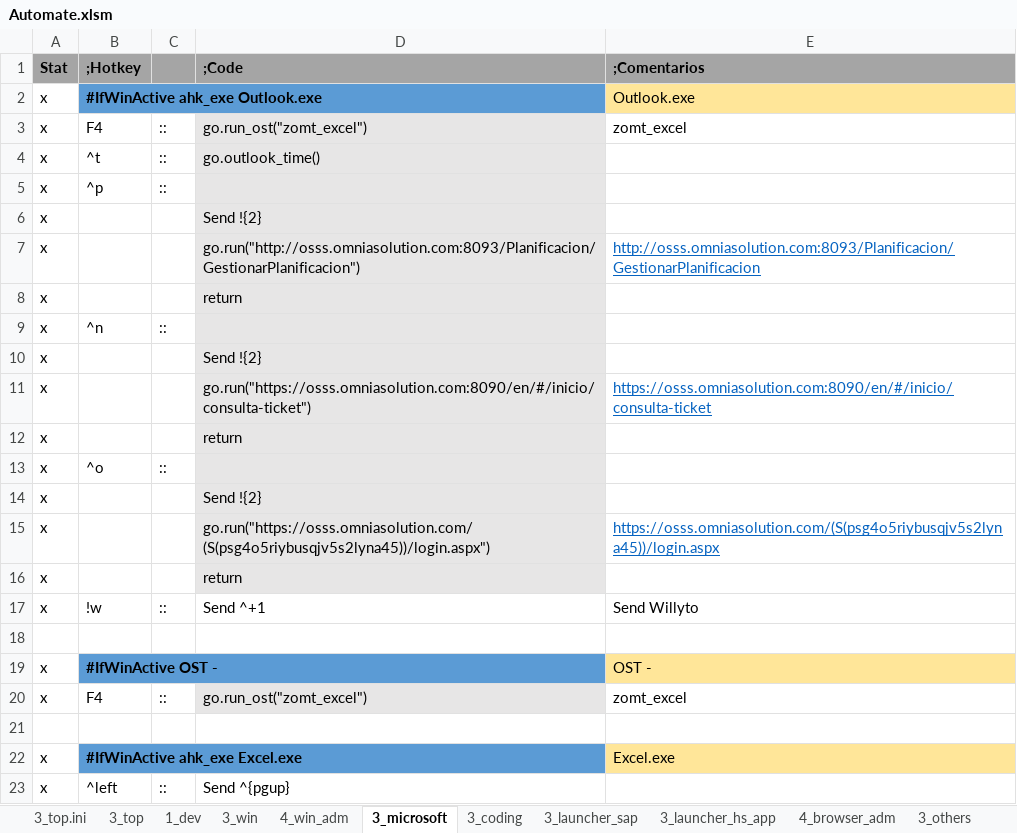
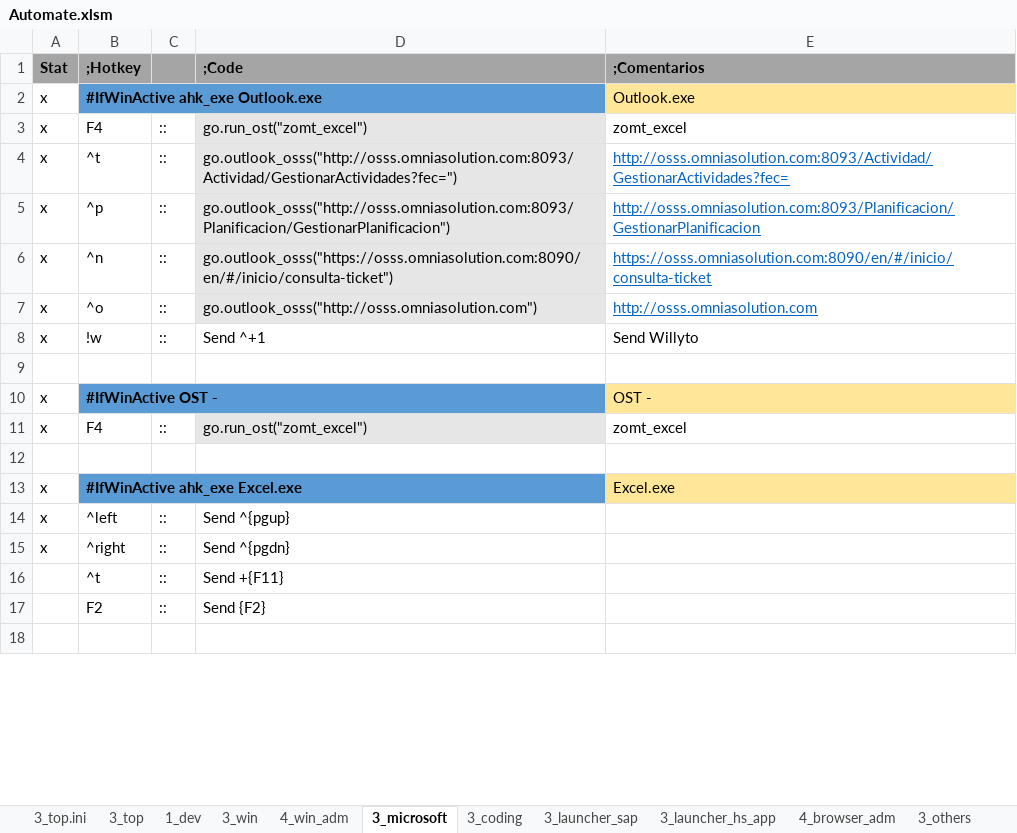
Before and after one commit to norman003/ahk, an Excel workbook: App_auto/Automate.xlsm, sheet 3_microsoft, drawn as a sheet; only a part is shown; the shorter side is filled out with more unchanged rows; values as stored, in another font and other column widths than the file's, no borders; removed rows and columns are numbered as before the commit, all else as after; the diff names each change by its address in the sheet, - before the commit and + after, or states it on an @@ line.

```diff
--- a/App_auto/Automate.xlsm (sheet 3_microsoft)
+++ b/App_auto/Automate.xlsm (sheet 3_microsoft)
-D4 (;Code): go.outlook_time()
+D4 (;Code): go.outlook_osss("http://osss.omniasolution.com:8093/Actividad/GestionarActividades?fec=")
-E4 (;Comentarios): (empty)
+E4 (;Comentarios): http://osss.omniasolution.com:8093/Actividad/GestionarActividades?fec=
-D5 (;Code): (empty)
+D5 (;Code): go.outlook_osss("http://osss.omniasolution.com:8093/Planificacion/GestionarPlanificacion")
-E5 (;Comentarios): (empty)
+E5 (;Comentarios): http://osss.omniasolution.com:8093/Planificacion/GestionarPlanificacion
-row 6: x |  |  | Send !{2}
-row 7: x |  |  | go.run("http://osss.omniasolution.com:8093/Planificacion/GestionarPlanificacion") | http://osss.omniasolution.com:8093/Planificacion/GestionarPlanificacion
-row 8: x |  |  | return
-D6 (;Code): (empty)
+D6 (;Code): go.outlook_osss("https://osss.omniasolution.com:8090/en/#/inicio/consulta-ticket")
-E6 (;Comentarios): (empty)
+E6 (;Comentarios): https://osss.omniasolution.com:8090/en/#/inicio/consulta-ticket
-row 10: x |  |  | Send !{2}
-row 11: x |  |  | go.run("https://osss.omniasolution.com:8090/en/#/inicio/consulta-ticket") | https://osss.omniasolution.com:8090/en/#/inicio/consulta-ticket
-row 12: x |  |  | return
-D7 (;Code): (empty)
+D7 (;Code): go.outlook_osss("http://osss.omniasolution.com")
-E7 (;Comentarios): (empty)
+E7 (;Comentarios): http://osss.omniasolution.com
-row 14: x |  |  | Send !{2}
-row 15: x |  |  | go.run("https://osss.omniasolution.com/(S(psg4o5riybusqjv5s2lyna45))/login.aspx") | https://osss.omniasolution.com/(S(psg4o5riybusqjv5s2lyna45))/login.aspx
-row 16: x |  |  | return
```
Also changed, not shown: sheet 3_win, sheet 3_top, sheet 3_saplogon, formulas that keep their value, 36 other files.
